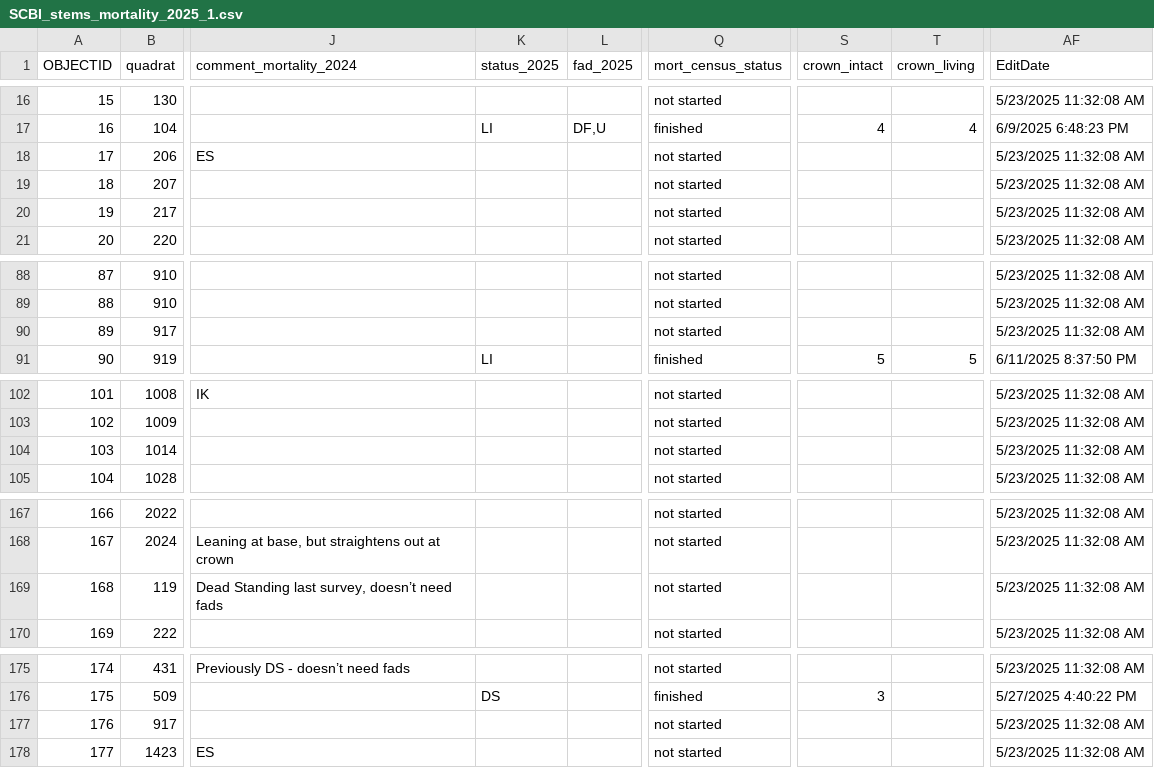
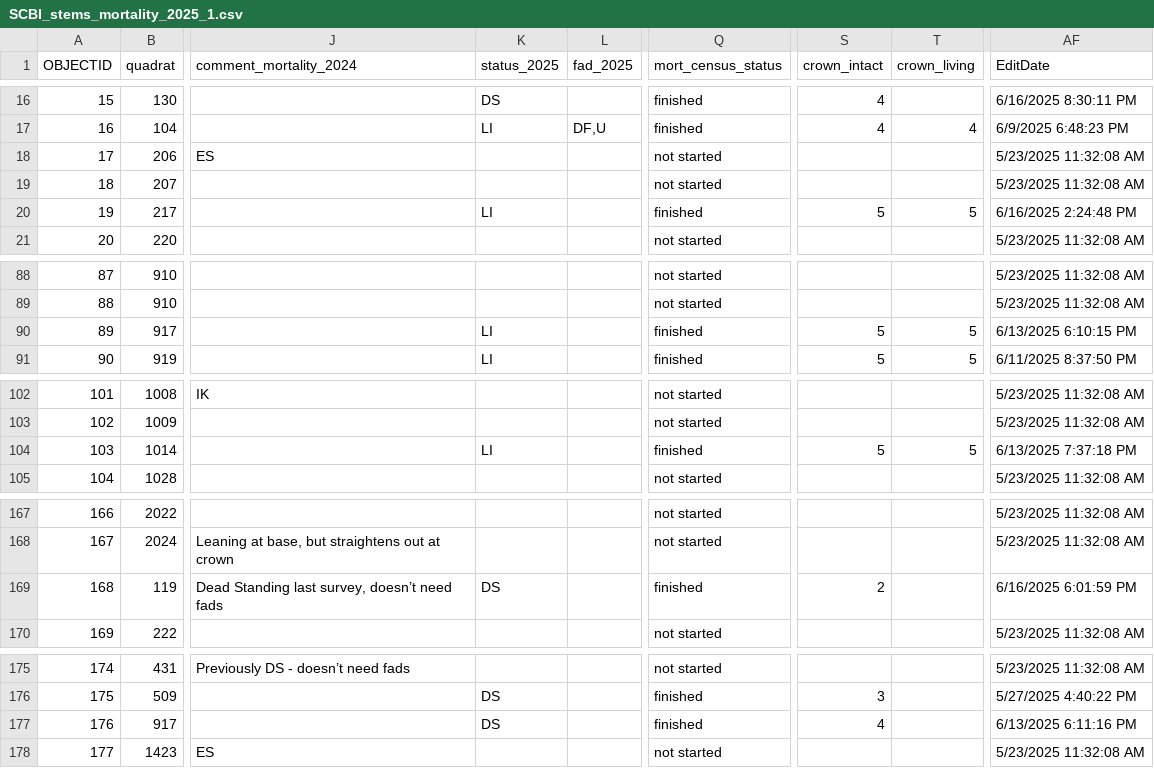
Before and after one commit to SCBI-ForestGEO/SCBImortality, a CSV file: raw_data/Field_Maps/SCBI_stems_mortality_2025_1.csv, drawn as a sheet; only a part is shown, gaps mark what is left out; the diff covers the shown part only; the diff names each change by its address in the sheet, - before the commit and + after, or states it on an @@ line.

```diff
--- a/raw_data/Field_Maps/SCBI_stems_mortality_2025_1.csv
+++ b/raw_data/Field_Maps/SCBI_stems_mortality_2025_1.csv
-K16 (status_2025): (empty)
+K16 (status_2025): DS
-Q16 (mort_census_status): not started
+Q16 (mort_census_status): finished
-S16 (crown_intact): (empty)
+S16 (crown_intact): 4
-AF16 (EditDate): 5/23/2025 11:32:08 AM
+AF16 (EditDate): 6/16/2025 8:30:11 PM
-K20 (status_2025): (empty)
+K20 (status_2025): LI
-Q20 (mort_census_status): not started
+Q20 (mort_census_status): finished
-S20 (crown_intact): (empty)
+S20 (crown_intact): 5
-T20 (crown_living): (empty)
+T20 (crown_living): 5
-AF20 (EditDate): 5/23/2025 11:32:08 AM
+AF20 (EditDate): 6/16/2025 2:24:48 PM
-K90 (status_2025): (empty)
+K90 (status_2025): LI
-Q90 (mort_census_status): not started
+Q90 (mort_census_status): finished
-S90 (crown_intact): (empty)
+S90 (crown_intact): 5
-T90 (crown_living): (empty)
+T90 (crown_living): 5
-AF90 (EditDate): 5/23/2025 11:32:08 AM
+AF90 (EditDate): 6/13/2025 6:10:15 PM
-K104 (status_2025): (empty)
+K104 (status_2025): LI
-Q104 (mort_census_status): not started
+Q104 (mort_census_status): finished
-S104 (crown_intact): (empty)
+S104 (crown_intact): 5
-T104 (crown_living): (empty)
+T104 (crown_living): 5
-AF104 (EditDate): 5/23/2025 11:32:08 AM
+AF104 (EditDate): 6/13/2025 7:37:18 PM
-K169 (status_2025): (empty)
+K169 (status_2025): DS
-Q169 (mort_census_status): not started
+Q169 (mort_census_status): finished
-S169 (crown_intact): (empty)
+S169 (crown_intact): 2
-AF169 (EditDate): 5/23/2025 11:32:08 AM
+AF169 (EditDate): 6/16/2025 6:01:59 PM
-K177 (status_2025): (empty)
+K177 (status_2025): DS
-Q177 (mort_census_status): not started
+Q177 (mort_census_status): finished
-S177 (crown_intact): (empty)
+S177 (crown_intact): 4
-AF177 (EditDate): 5/23/2025 11:32:08 AM
+AF177 (EditDate): 6/13/2025 6:11:16 PM
```
Also changed, not shown: 49 edited cells elsewhere in this file, 1 other file.
